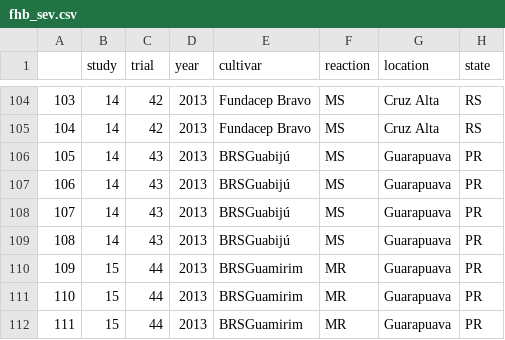
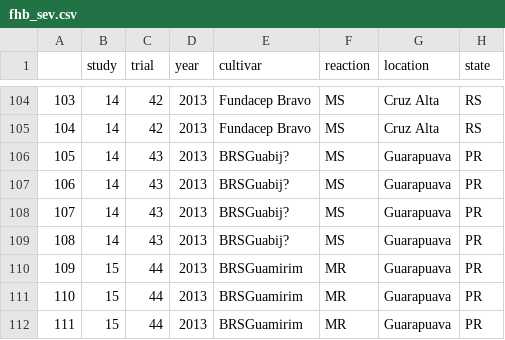
Before and after one commit to emdelponte/paper-FHB-Brazil-meta-analysis, a CSV file: fhb_sev.csv, drawn as a sheet; only a part is shown, gaps mark what is left out; the diff names each change by its address in the sheet, - before the commit and + after, or states it on an @@ line.

```diff
--- a/fhb_sev.csv
+++ b/fhb_sev.csv
-E106:E109 (cultivar): BRSGuabijú
+E106:E109 (cultivar): BRSGuabij?
```
Also changed, not shown: fhb_yield.csv, 5 other files.
